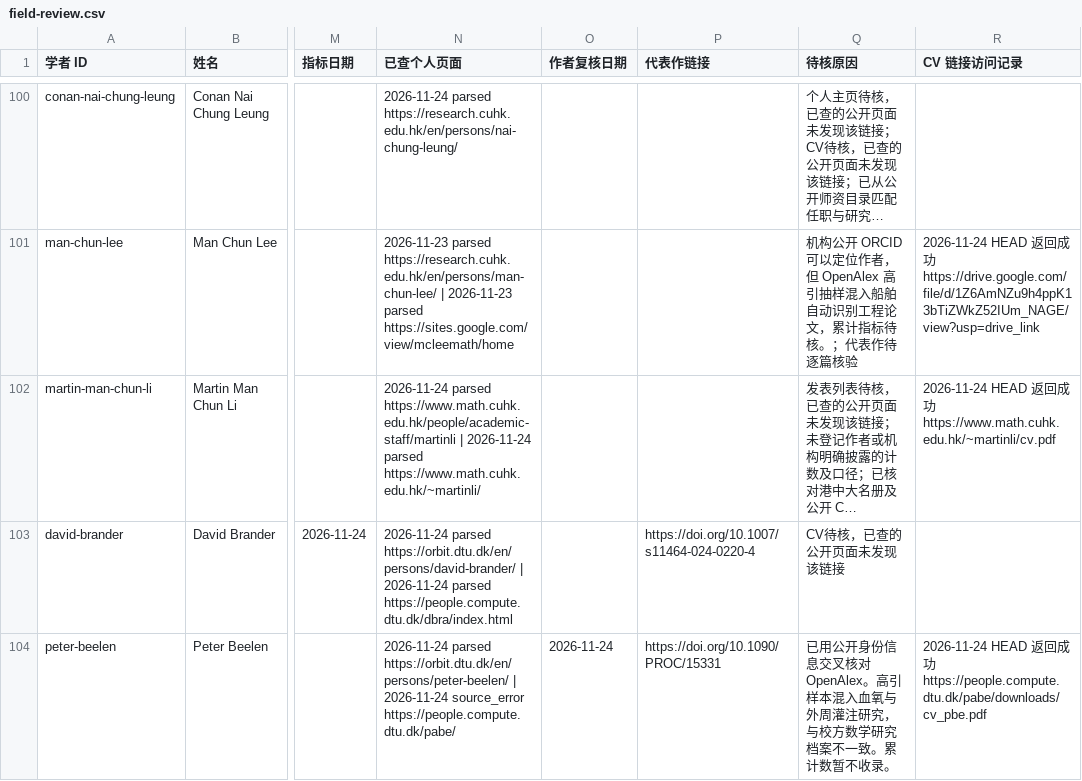
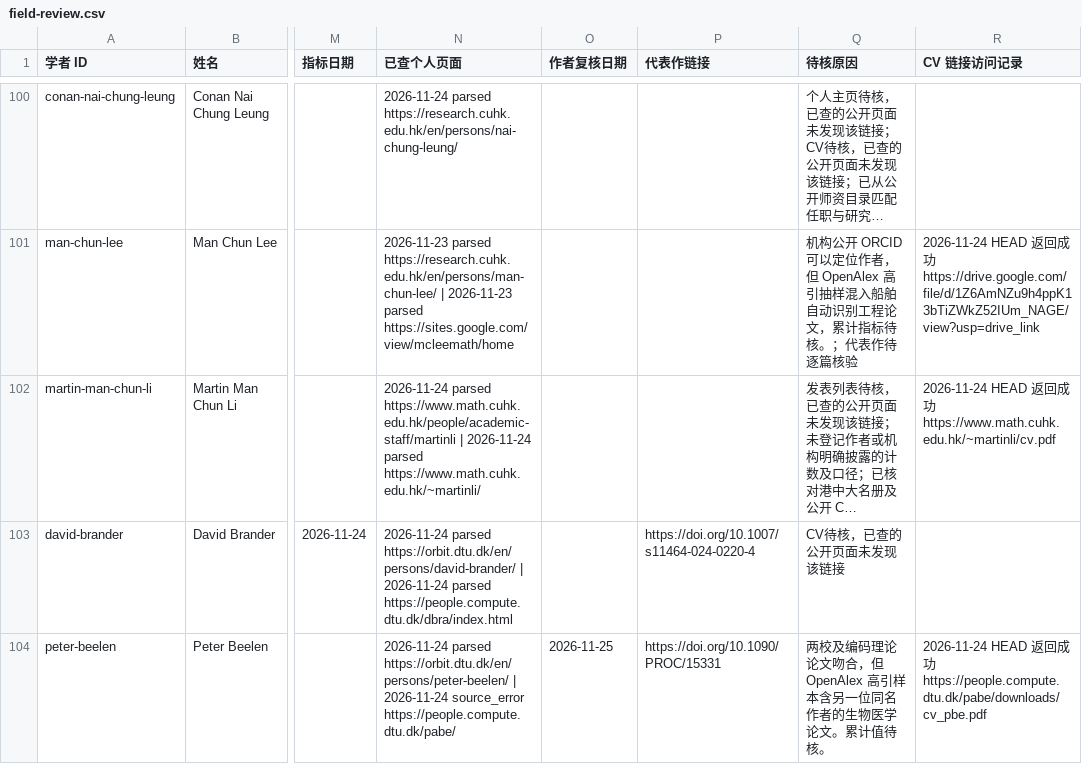
Before and after one commit to zyx-dirtystar/geometry-faculty-atlas, a CSV file: collector/field-review.csv, drawn as a sheet; only a part is shown, gaps mark what is left out; long unchanged cells end in …; the diff covers the shown part only; the diff names each change by its address in the sheet, - before the commit and + after, or states it on an @@ line.

```diff
--- a/collector/field-review.csv
+++ b/collector/field-review.csv
-O104 (作者复核日期): 2026-11-24
+O104 (作者复核日期): 2026-11-25
-Q104 (待核原因): 已用公开身份信息交叉核对 OpenAlex。高引样本混入血氧与外周灌注研究，与校方数学研究档案不一致。累计数暂不收录。
+Q104 (待核原因): 两校及编码理论论文吻合，但 OpenAlex 高引样本含另一位同名作者的生物医学论文。累计值待核。
```
Also changed, not shown: 2 added rows and 89 edited cells elsewhere in this file, collector/school-review.csv, 11 other files.
